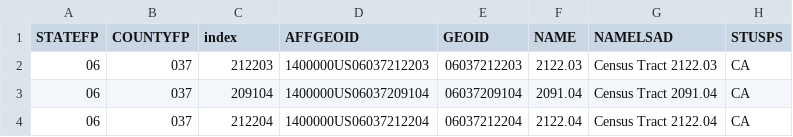
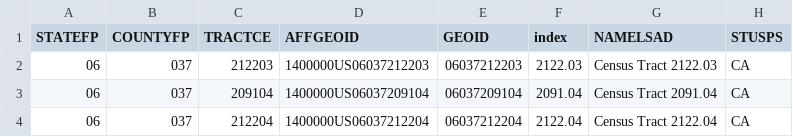
Before and after one commit to evaneliz/534groupprojfiles, a CSV file: zonal stats test mp.csv, drawn as a sheet; only a part is shown; the diff names each change by its address in the sheet, - before the commit and + after, or states it on an @@ line.

Commit message:
Update zonal stats test mp.csv

```diff
--- a/zonal stats test mp.csv
+++ b/zonal stats test mp.csv
-C1: index
+C1: TRACTCE
-F1: NAME
+F1: index
```
